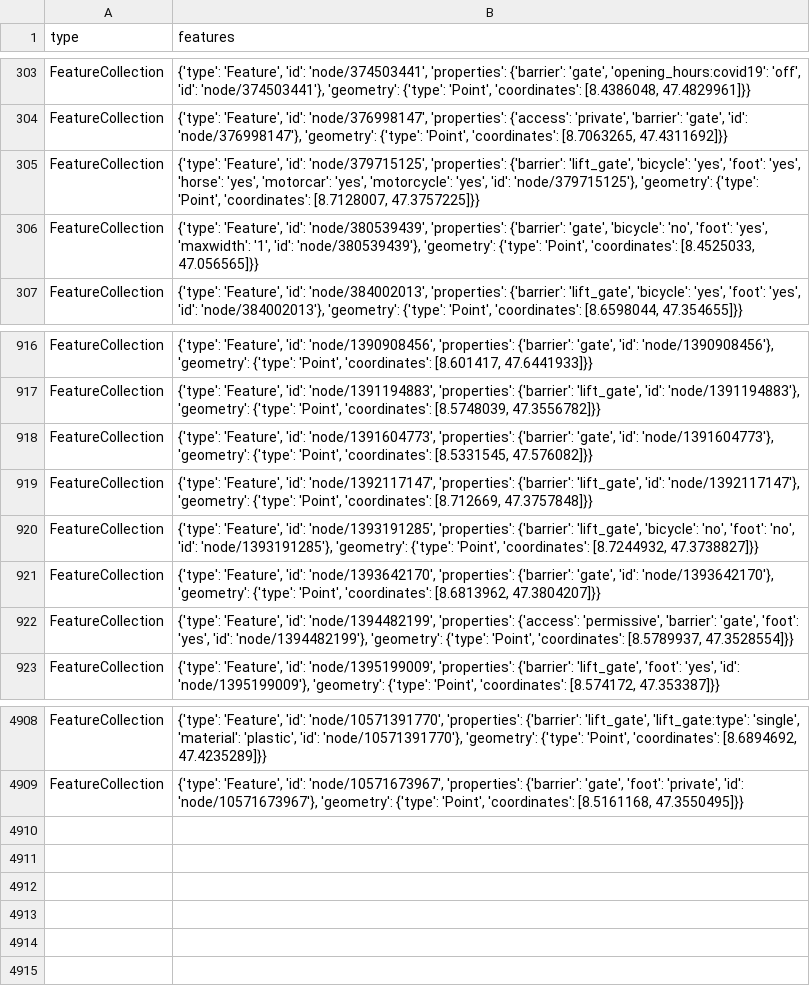
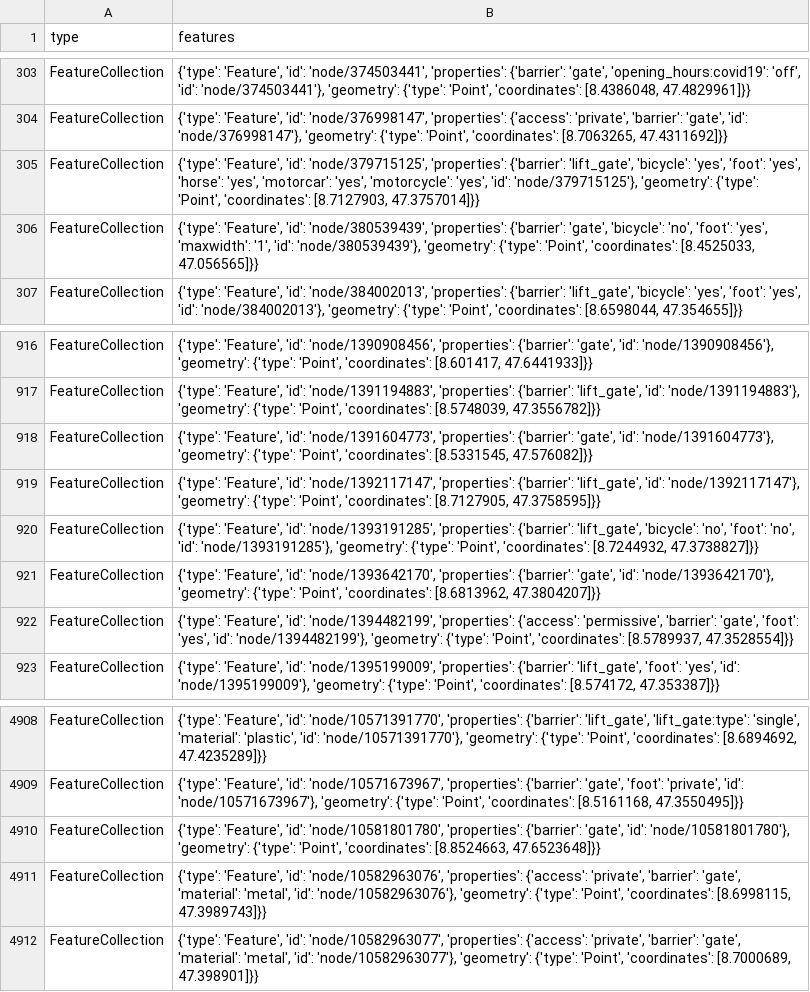
Before and after one commit to chnuessli/elz-data, a CSV file: data/csv/access/gates/gates_dispo_srz.csv, drawn as a sheet; only a part is shown, gaps mark what is left out.

```diff
--- a/data/csv/access/gates/gates_dispo_srz.csv
+++ b/data/csv/access/gates/gates_dispo_srz.csv
@@ -304,3 +304,3 @@ FeatureCollection,"{'type': 'Feature', 'id': 'node/374503441', 'properties': {'b
 FeatureCollection,"{'type': 'Feature', 'id': 'node/376998147', 'properties': {'access': 'private', 'barrier': 'gate', 'id': 'node/376998147'}, 'geometry': {'type': 'Point', 'coordinates': [8.7063265, 47.4311692]}}"
-FeatureCollection,"{'type': 'Feature', 'id': 'node/379715125', 'properties': {'barrier': 'lift_gate', 'bicycle': 'yes', 'foot': 'yes', 'horse': 'yes', 'motorcar': 'yes', 'motorcycle': 'yes', 'id': 'node/379715125'}, 'geometry': {'type': 'Point', 'coordinates': [8.7128007, 47.3757225]}}"
+FeatureCollection,"{'type': 'Feature', 'id': 'node/379715125', 'properties': {'barrier': 'lift_gate', 'bicycle': 'yes', 'foot': 'yes', 'horse': 'yes', 'motorcar': 'yes', 'motorcycle': 'yes', 'id': 'node/379715125'}, 'geometry': {'type': 'Point', 'coordinates': [8.7127903, 47.3757014]}}"
 FeatureCollection,"{'type': 'Feature', 'id': 'node/380539439', 'properties': {'barrier': 'gate', 'bicycle': 'no', 'foot': 'yes', 'maxwidth': '1', 'id': 'node/380539439'}, 'geometry': {'type': 'Point', 'coordinates': [8.4525033, 47.056565]}}"
@@ -918,3 +918,3 @@ FeatureCollection,"{'type': 'Feature', 'id': 'node/1391194883', 'properties': {'
 FeatureCollection,"{'type': 'Feature', 'id': 'node/1391604773', 'properties': {'barrier': 'gate', 'id': 'node/1391604773'}, 'geometry': {'type': 'Point', 'coordinates': [8.5331545, 47.576082]}}"
-FeatureCollection,"{'type': 'Feature', 'id': 'node/1392117147', 'properties': {'barrier': 'lift_gate', 'id': 'node/1392117147'}, 'geometry': {'type': 'Point', 'coordinates': [8.712669, 47.3757848]}}"
+FeatureCollection,"{'type': 'Feature', 'id': 'node/1392117147', 'properties': {'barrier': 'lift_gate', 'id': 'node/1392117147'}, 'geometry': {'type': 'Point', 'coordinates': [8.7127905, 47.3758595]}}"
 FeatureCollection,"{'type': 'Feature', 'id': 'node/1393191285', 'properties': {'barrier': 'lift_gate', 'bicycle': 'no', 'foot': 'no', 'id': 'node/1393191285'}, 'geometry': {'type': 'Point', 'coordinates': [8.7244932, 47.3738827]}}"
@@ -4909 +4909,4 @@ FeatureCollection,"{'type': 'Feature', 'id': 'node/10571391770', 'properties': {
 FeatureCollection,"{'type': 'Feature', 'id': 'node/10571673967', 'properties': {'barrier': 'gate', 'foot': 'private', 'id': 'node/10571673967'}, 'geometry': {'type': 'Point', 'coordinates': [8.5161168, 47.3550495]}}"
+FeatureCollection,"{'type': 'Feature', 'id': 'node/10581801780', 'properties': {'barrier': 'gate', 'id': 'node/10581801780'}, 'geometry': {'type': 'Point', 'coordinates': [8.8524663, 47.6523648]}}"
+FeatureCollection,"{'type': 'Feature', 'id': 'node/10582963076', 'properties': {'access': 'private', 'barrier': 'gate', 'material': 'metal', 'id': 'node/10582963076'}, 'geometry': {'type': 'Point', 'coordinates': [8.6998115, 47.3989743]}}"
+FeatureCollection,"{'type': 'Feature', 'id': 'node/10582963077', 'properties': {'access': 'private', 'barrier': 'gate', 'material': 'metal', 'id': 'node/10582963077'}, 'geometry': {'type': 'Point', 'coordinates': [8.7000689, 47.398901]}}"
```
Also changed, not shown: data/csv/access/gates/gates_kt_sh.csv, data/csv/access/gates/gates_kt_zh.csv, 4 other files.
